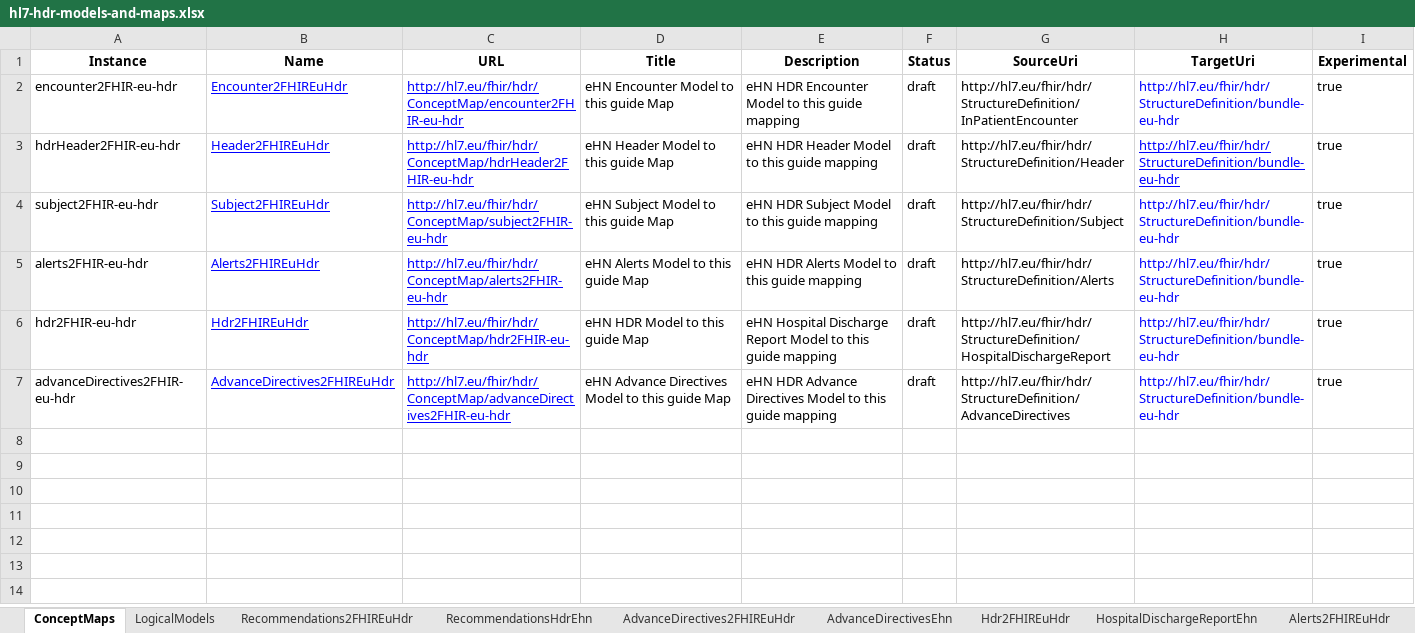
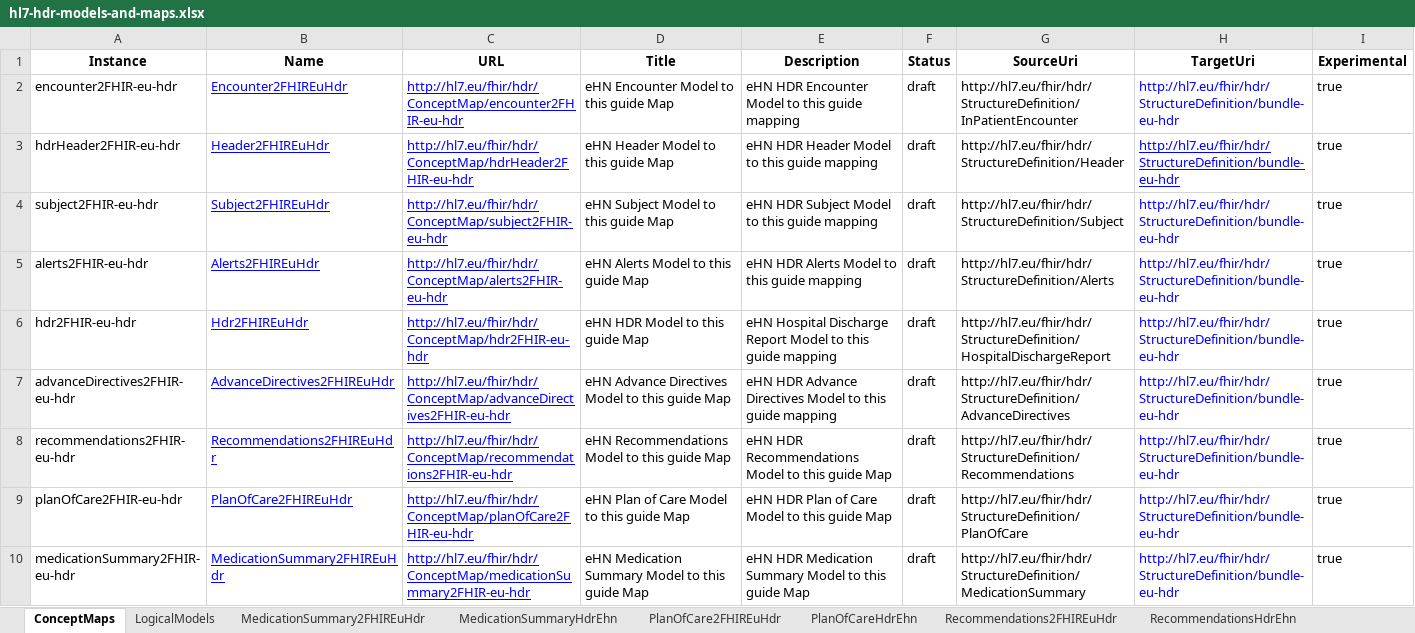
Before and after one commit to hl7-eu/hdr, an Excel workbook: models-src/hl7-hdr-models-and-maps.xlsx, sheet ConceptMaps, drawn as a sheet; values as stored, in another font and other column widths than the file's, no borders; the diff names each change by its address in the sheet, - before the commit and + after, or states it on an @@ line.

Commit message:
Added Recommendations map and associated profiles

```diff
--- a/models-src/hl7-hdr-models-and-maps.xlsx (sheet ConceptMaps)
+++ b/models-src/hl7-hdr-models-and-maps.xlsx (sheet ConceptMaps)
+sheet tab: MedicationSummary2FHIREuHdr
+sheet tab: PlanOfCare2FHIREuHdr
+row 8: recommendations2FHIR-eu-hdr | Recommendations2FHIREuHdr | http://hl7.eu/fhir/hdr/ConceptMap/recommendations2FHIR-eu-hdr | eHN Recommendations Model to this guide Map | eHN HDR Recommendations Model to this guide Map | draft | http://hl7.eu/fhir/hdr/StructureDefinition/Recommendations | http://hl7.eu/fhir/hdr/StructureDefinition/bundle-eu-hdr | true
+row 9: planOfCare2FHIR-eu-hdr | PlanOfCare2FHIREuHdr | http://hl7.eu/fhir/hdr/ConceptMap/planOfCare2FHIR-eu-hdr | eHN Plan of Care Model to this guide Map | eHN HDR Plan of Care Model to this guide Map | draft | http://hl7.eu/fhir/hdr/StructureDefinition/PlanOfCare | http://hl7.eu/fhir/hdr/StructureDefinition/bundle-eu-hdr | true
+row 10: medicationSummary2FHIR-eu-hdr | MedicationSummary2FHIREuHdr | http://hl7.eu/fhir/hdr/ConceptMap/medicationSummary2FHIR-eu-hdr | eHN Medication Summary Model to this guide Map | eHN HDR Medication Summary Model to this guide Map | draft | http://hl7.eu/fhir/hdr/StructureDefinition/MedicationSummary | http://hl7.eu/fhir/hdr/StructureDefinition/bundle-eu-hdr | true
```
Also changed, not shown: sheet Recommendations2FHIREuHdr, sheet MedicationSummaryHdrEhn, sheet PlanOfCareHdrEhn, sheet LogicalModels, sheet RecommendationsHdrEhn, sheet HospitalDischargeReportEhn, other sheet tabs, 26 other files.
